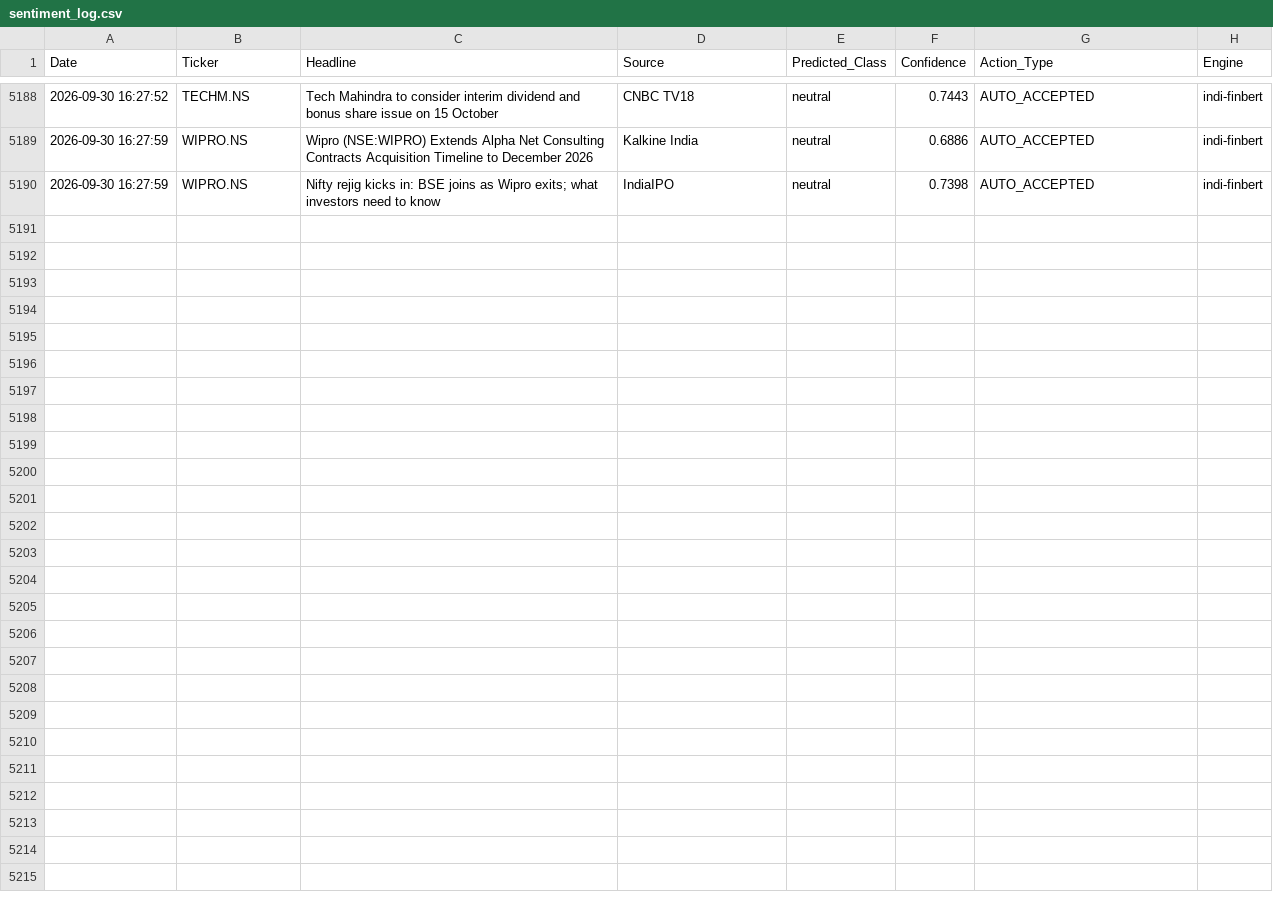
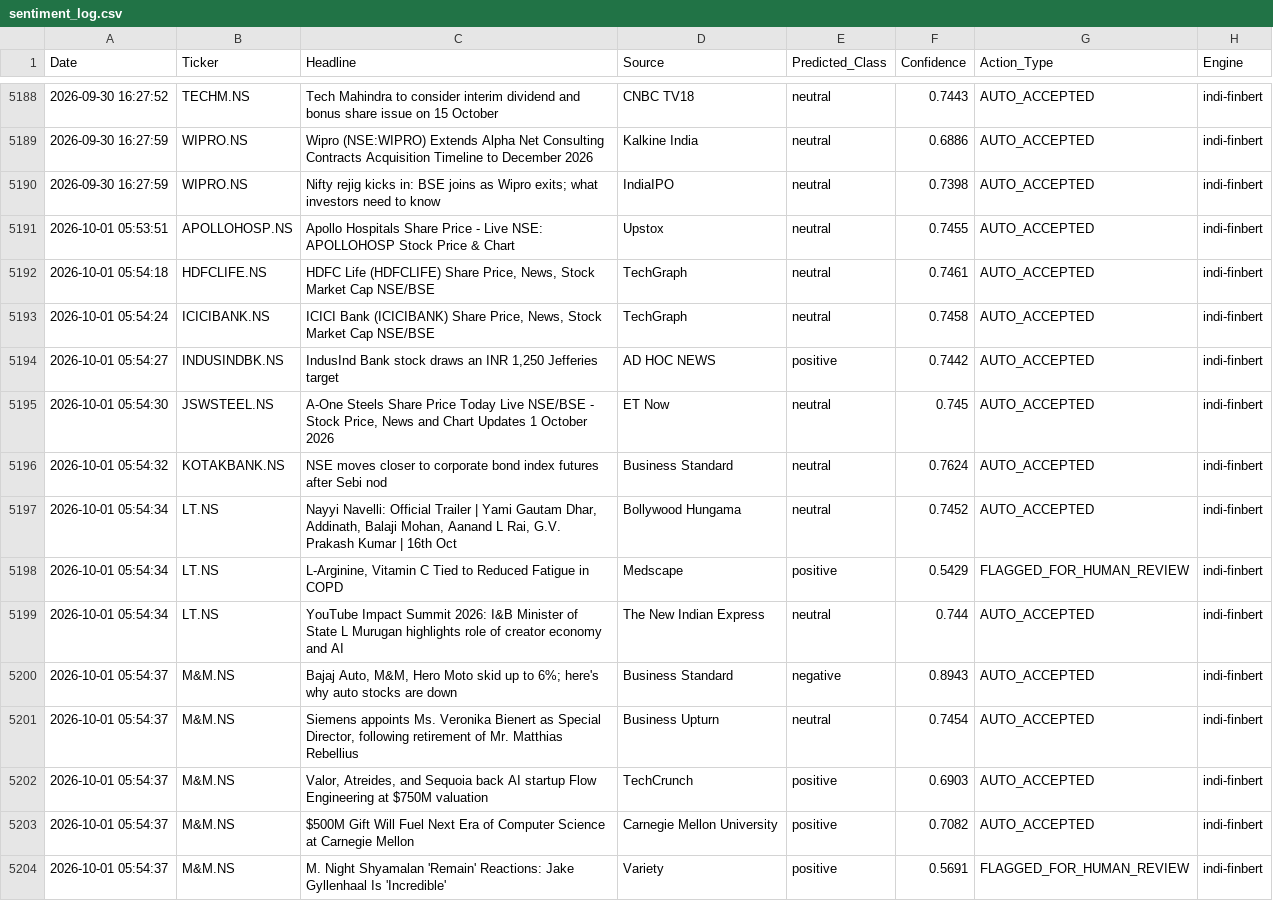
Before and after one commit to Aryanchauhan08/Indi-FinBERT, a CSV file: data/sentiment_log.csv, drawn as a sheet; only a part is shown, gaps mark what is left out; the diff names each change by its address in the sheet, - before the commit and + after, or states it on an @@ line.

```diff
--- a/data/sentiment_log.csv
+++ b/data/sentiment_log.csv
+row 5191: 2026-10-01 05:53:51 | APOLLOHOSP.NS | Apollo Hospitals Share Price - Live NSE: APOLLOHOSP Stock Price & Chart | Upstox | neutral | 0.7455 | AUTO_ACCEPTED | indi-finbert
+row 5192: 2026-10-01 05:54:18 | HDFCLIFE.NS | HDFC Life (HDFCLIFE) Share Price, News, Stock Market Cap NSE/BSE | TechGraph | neutral | 0.7461 | AUTO_ACCEPTED | indi-finbert
+row 5193: 2026-10-01 05:54:24 | ICICIBANK.NS | ICICI Bank (ICICIBANK) Share Price, News, Stock Market Cap NSE/BSE | TechGraph | neutral | 0.7458 | AUTO_ACCEPTED | indi-finbert
+row 5194: 2026-10-01 05:54:27 | INDUSINDBK.NS | IndusInd Bank stock draws an INR 1,250 Jefferies target | AD HOC NEWS | positive | 0.7442 | AUTO_ACCEPTED | indi-finbert
+row 5195: 2026-10-01 05:54:30 | JSWSTEEL.NS | A-One Steels Share Price Today Live NSE/BSE - Stock Price, News and Chart Updates 1 October 2026 | ET Now | neutral | 0.745 | AUTO_ACCEPTED | indi-finbert
+row 5196: 2026-10-01 05:54:32 | KOTAKBANK.NS | NSE moves closer to corporate bond index futures after Sebi nod | Business Standard | neutral | 0.7624 | AUTO_ACCEPTED | indi-finbert
+row 5197: 2026-10-01 05:54:34 | LT.NS | Nayyi Navelli: Official Trailer | Yami Gautam Dhar, Addinath, Balaji Mohan, Aanand L Rai, G.V. Prakash Kumar | 16th Oct | Bollywood Hungama | neutral | 0.7452 | AUTO_ACCEPTED | indi-finbert
+row 5198: 2026-10-01 05:54:34 | LT.NS | L-Arginine, Vitamin C Tied to Reduced Fatigue in COPD | Medscape | positive | 0.5429 | FLAGGED_FOR_HUMAN_REVIEW | indi-finbert
+row 5199: 2026-10-01 05:54:34 | LT.NS | YouTube Impact Summit 2026: I&B Minister of State L Murugan highlights role of creator economy and AI | The New Indian Express | neutral | 0.744 | AUTO_ACCEPTED | indi-finbert
+row 5200: 2026-10-01 05:54:37 | M&M.NS | Bajaj Auto, M&M, Hero Moto skid up to 6%; here's why auto stocks are down | Business Standard | negative | 0.8943 | AUTO_ACCEPTED | indi-finbert
+row 5201: 2026-10-01 05:54:37 | M&M.NS | Siemens appoints Ms. Veronika Bienert as Special Director, following retirement of Mr. Matthias Rebellius | Business Upturn | neutral | 0.7454 | AUTO_ACCEPTED | indi-finbert
+row 5202: 2026-10-01 05:54:37 | M&M.NS | Valor, Atreides, and Sequoia back AI startup Flow Engineering at $750M valuation | TechCrunch | positive | 0.6903 | AUTO_ACCEPTED | indi-finbert
+row 5203: 2026-10-01 05:54:37 | M&M.NS | $500M Gift Will Fuel Next Era of Computer Science at Carnegie Mellon | Carnegie Mellon University | positive | 0.7082 | AUTO_ACCEPTED | indi-finbert
+row 5204: 2026-10-01 05:54:37 | M&M.NS | M. Night Shyamalan 'Remain' Reactions: Jake Gyllenhaal Is 'Incredible' | Variety | positive | 0.5691 | FLAGGED_FOR_HUMAN_REVIEW | indi-finbert
```
